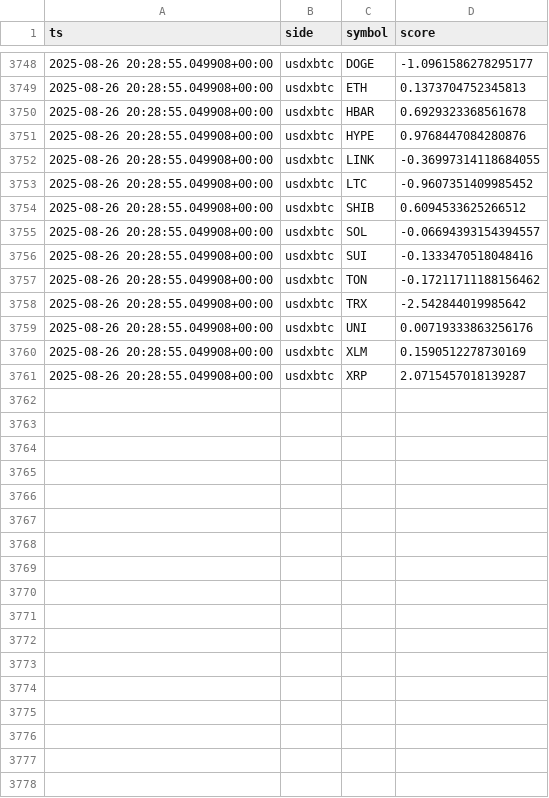
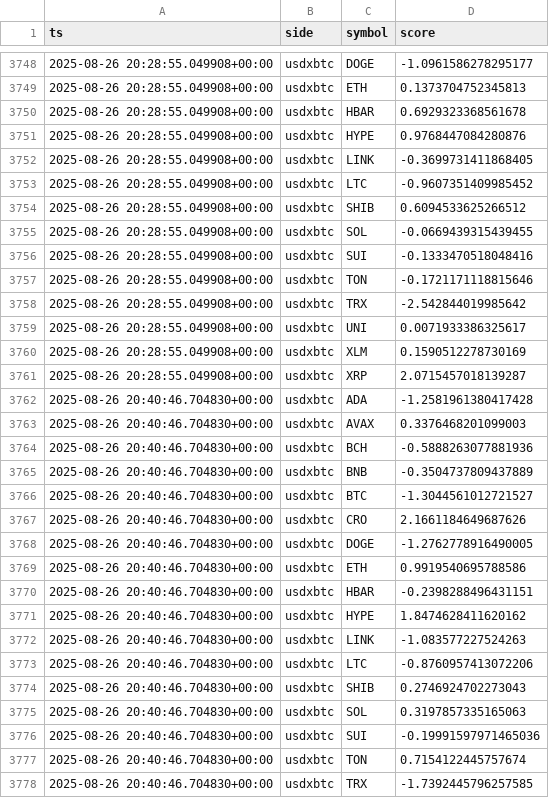
Before and after one commit to kagayakumirai/largecap-watch, a CSV file: data/score_trails_usdxbtc.csv, drawn as a sheet; only a part is shown, gaps mark what is left out; the diff covers the shown part only.

```diff
--- a/data/score_trails_usdxbtc.csv
+++ b/data/score_trails_usdxbtc.csv
@@ -3751,11 +3751,28 @@ ts,side,symbol,score
 2025-08-26 20:28:55.049908+00:00,usdxbtc,HYPE,0.9768447084280876
-2025-08-26 20:28:55.049908+00:00,usdxbtc,LINK,-0.36997314118684055
+2025-08-26 20:28:55.049908+00:00,usdxbtc,LINK,-0.3699731411868405
 2025-08-26 20:28:55.049908+00:00,usdxbtc,LTC,-0.9607351409985452
 2025-08-26 20:28:55.049908+00:00,usdxbtc,SHIB,0.6094533625266512
-2025-08-26 20:28:55.049908+00:00,usdxbtc,SOL,-0.06694393154394557
+2025-08-26 20:28:55.049908+00:00,usdxbtc,SOL,-0.0669439315439455
 2025-08-26 20:28:55.049908+00:00,usdxbtc,SUI,-0.1333470518048416
-2025-08-26 20:28:55.049908+00:00,usdxbtc,TON,-0.17211711188156462
+2025-08-26 20:28:55.049908+00:00,usdxbtc,TON,-0.1721171118815646
 2025-08-26 20:28:55.049908+00:00,usdxbtc,TRX,-2.542844019985642
-2025-08-26 20:28:55.049908+00:00,usdxbtc,UNI,0.00719333863256176
+2025-08-26 20:28:55.049908+00:00,usdxbtc,UNI,0.0071933386325617
 2025-08-26 20:28:55.049908+00:00,usdxbtc,XLM,0.1590512278730169
 2025-08-26 20:28:55.049908+00:00,usdxbtc,XRP,2.0715457018139287
+2025-08-26 20:40:46.704830+00:00,usdxbtc,ADA,-1.2581961380417428
+2025-08-26 20:40:46.704830+00:00,usdxbtc,AVAX,0.3376468201099003
+2025-08-26 20:40:46.704830+00:00,usdxbtc,BCH,-0.5888263077881936
+2025-08-26 20:40:46.704830+00:00,usdxbtc,BNB,-0.3504737809437889
+2025-08-26 20:40:46.704830+00:00,usdxbtc,BTC,-1.3044561012721527
+2025-08-26 20:40:46.704830+00:00,usdxbtc,CRO,2.1661184649687626
+2025-08-26 20:40:46.704830+00:00,usdxbtc,DOGE,-1.2762778916490005
+2025-08-26 20:40:46.704830+00:00,usdxbtc,ETH,0.9919540695788586
+2025-08-26 20:40:46.704830+00:00,usdxbtc,HBAR,-0.2398288496431151
+2025-08-26 20:40:46.704830+00:00,usdxbtc,HYPE,1.8474628411620162
+2025-08-26 20:40:46.704830+00:00,usdxbtc,LINK,-1.083577227524263
+2025-08-26 20:40:46.704830+00:00,usdxbtc,LTC,-0.8760957413072206
+2025-08-26 20:40:46.704830+00:00,usdxbtc,SHIB,0.2746924702273043
+2025-08-26 20:40:46.704830+00:00,usdxbtc,SOL,0.3197857335165063
+2025-08-26 20:40:46.704830+00:00,usdxbtc,SUI,-0.19991597971465036
+2025-08-26 20:40:46.704830+00:00,usdxbtc,TON,0.7154122445757674
+2025-08-26 20:40:46.704830+00:00,usdxbtc,TRX,-1.7392445796257585
```
Also changed, not shown: 3 added rows and 1 edited cell elsewhere in this file, data/largecap_compare.csv, data/largecap_strength.csv, 10 other files.
